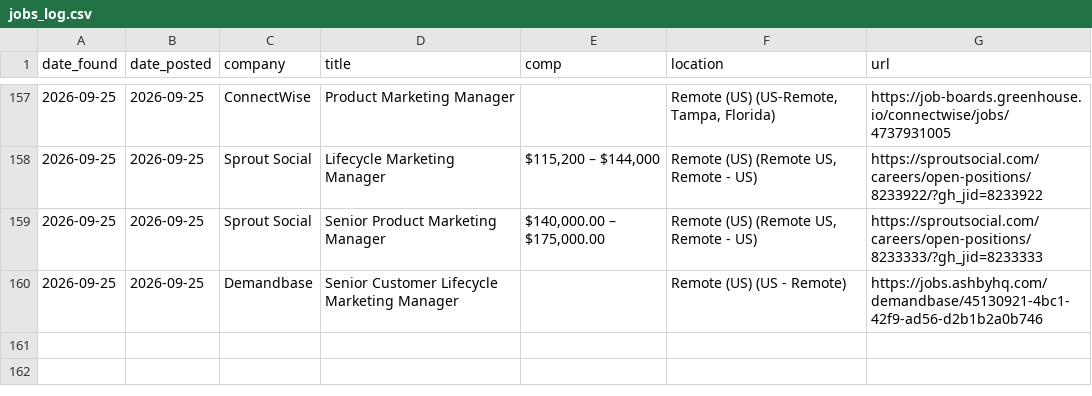
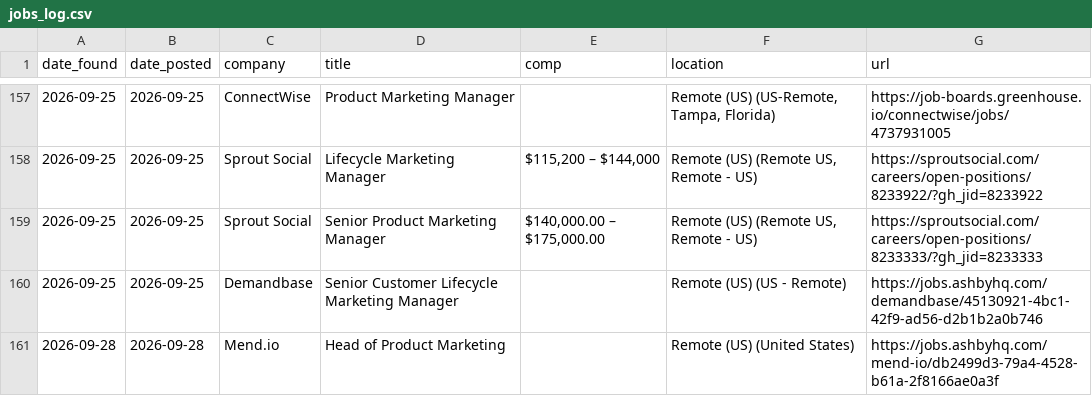
Before and after one commit to samsolemsaas/Job-bot, a CSV file: state/jobs_log.csv, drawn as a sheet; only a part is shown, gaps mark what is left out; the diff names each change by its address in the sheet, - before the commit and + after, or states it on an @@ line.

Commit message:
Update job bot state

```diff
--- a/state/jobs_log.csv
+++ b/state/jobs_log.csv
+row 161: 2026-09-28 | 2026-09-28 | Mend.io | Head of Product Marketing |  | Remote (US) (United States) | https://jobs.ashbyhq.com/mend-io/db2499d3-79a4-4528-b61a-2f8166ae0a3f
```
Also changed, not shown: 1 other file.
